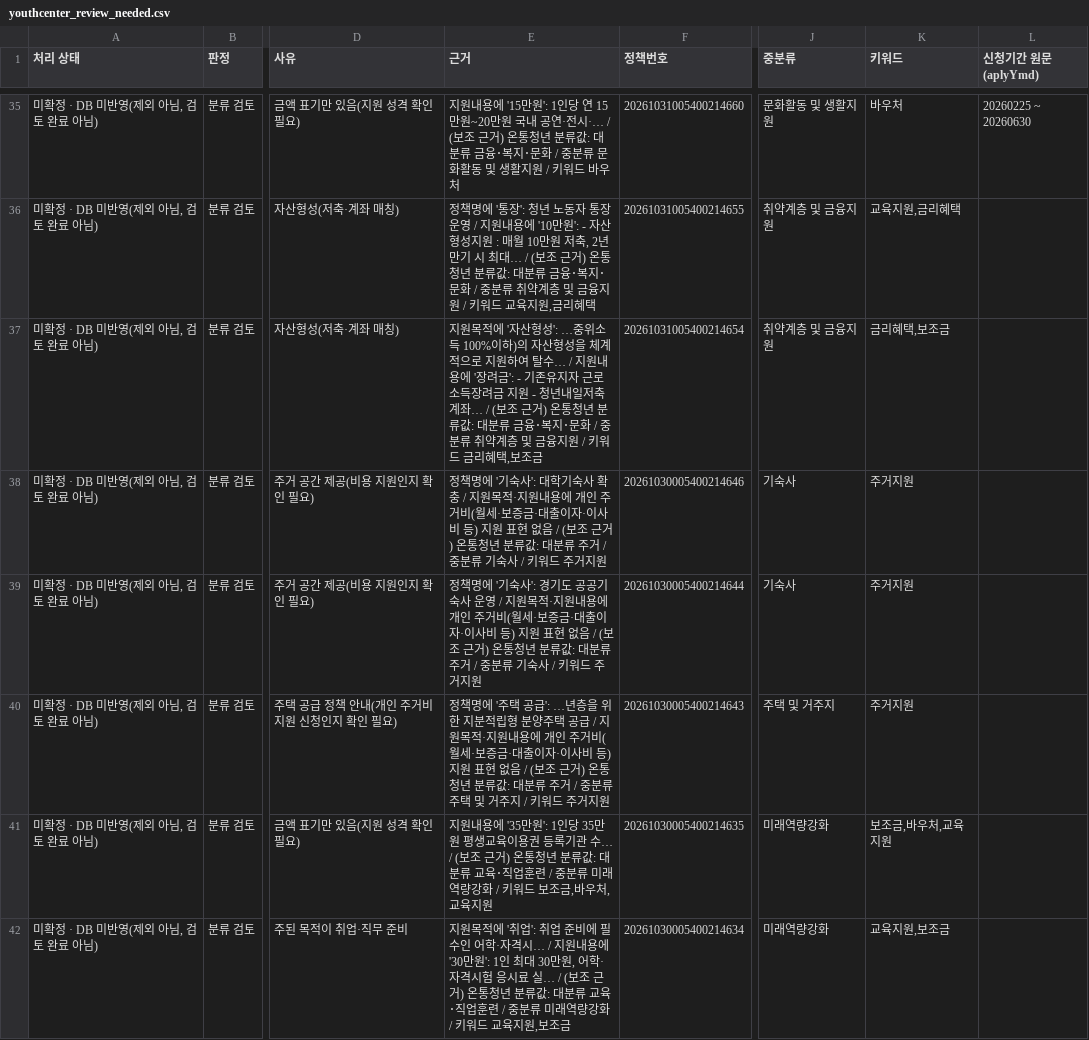
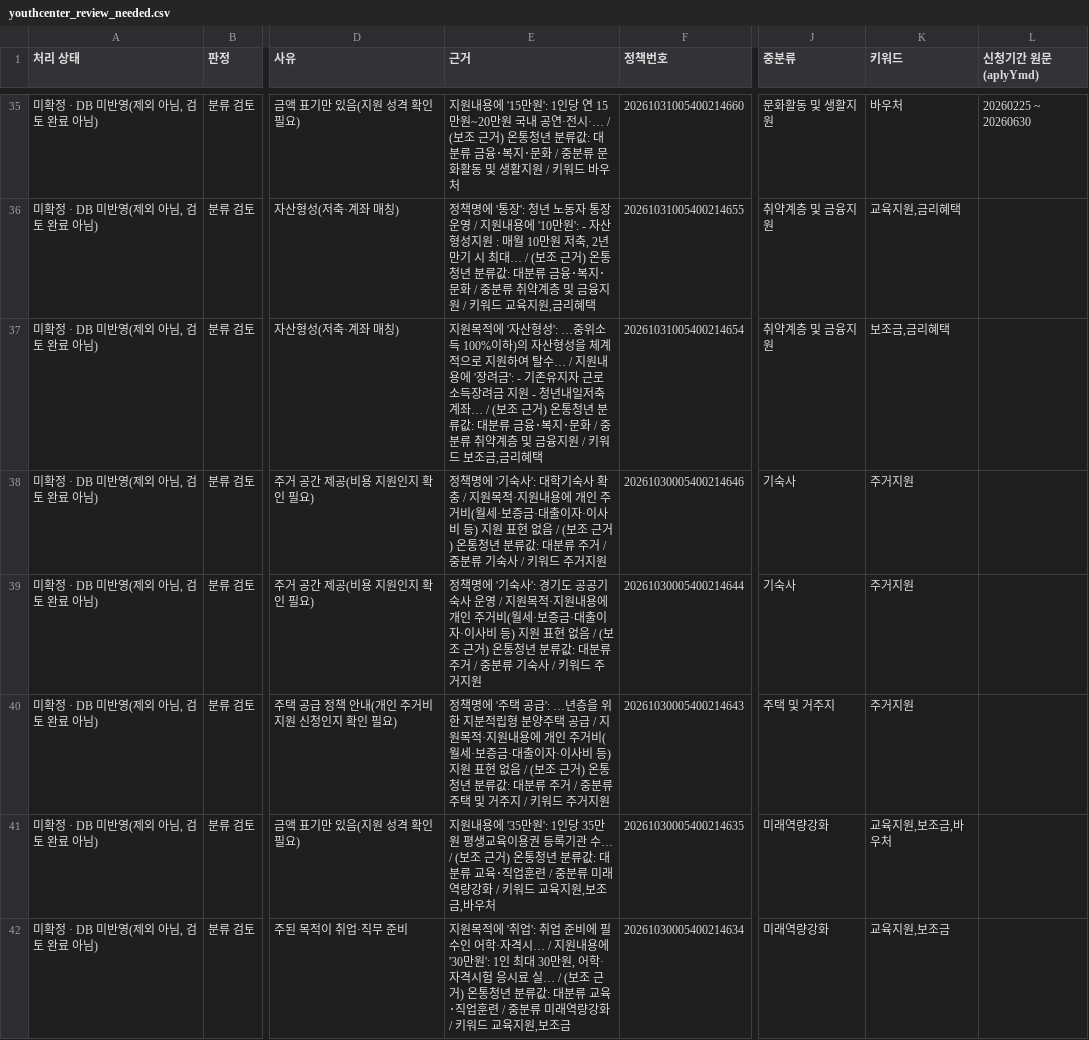
Before and after one commit to wldud3508-lab/youth-notice-collector, a CSV file: public/review/youthcenter_review_needed.csv, drawn as a sheet; only a part is shown, gaps mark what is left out; the diff covers the shown part only; the diff names each change by its address in the sheet, - before the commit and + after, or states it on an @@ line.

```diff
--- a/public/review/youthcenter_review_needed.csv
+++ b/public/review/youthcenter_review_needed.csv
-E37 (근거): …키워드 금리혜택,보조금
+E37 (근거): …키워드 보조금,금리혜택
-K37 (키워드): 금리혜택,보조금
+K37 (키워드): 보조금,금리혜택
-E41 (근거): …키워드 보조금,바우처,교육지원
+E41 (근거): …키워드 교육지원,보조금,바우처
-K41 (키워드): 보조금,바우처,교육지원
+K41 (키워드): 교육지원,보조금,바우처
```
Also changed, not shown: 44 edited cells elsewhere in this file, 8 other files.
